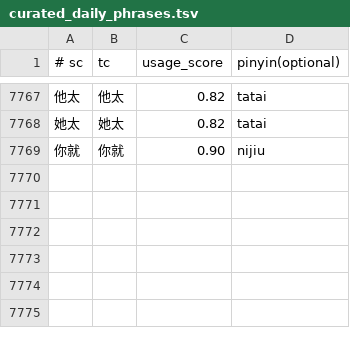
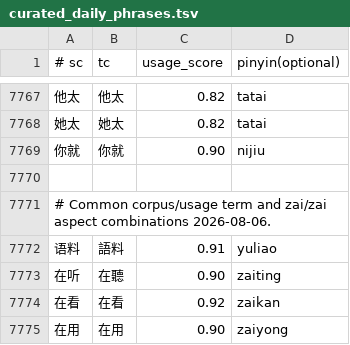
Before and after one commit to shenmin/cassotis-lexicon, a TSV file: manifests/curated_daily_phrases.tsv, drawn as a sheet; only a part is shown, gaps mark what is left out.

```diff
--- a/manifests/curated_daily_phrases.tsv
+++ b/manifests/curated_daily_phrases.tsv
@@ -7769 +7769,7 @@
 你就	你就	0.90	nijiu
+
+# Common corpus/usage term and zai/zai aspect combinations 2026-08-06.
+语料	語料	0.91	yuliao
+在听	在聽	0.90	zaiting
+在看	在看	0.92	zaikan
+在用	在用	0.90	zaiyong
```
Also changed, not shown: manifests/curated_daily_supplement_phrases.tsv, manifests/regression_samples.sc.tsv, 6 other files.
